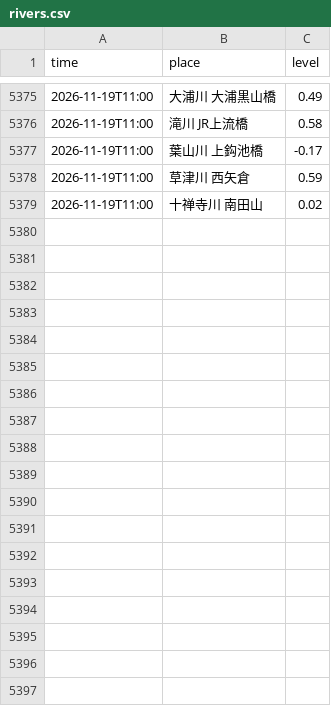
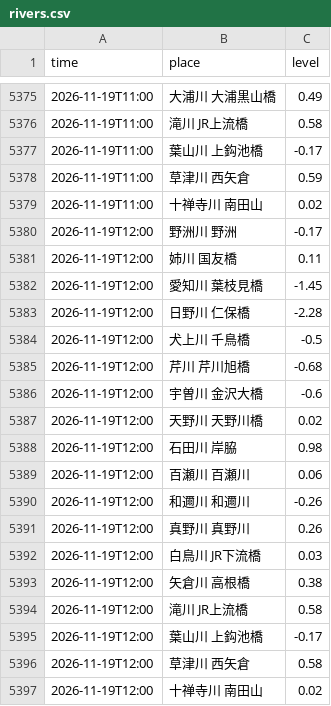
Before and after one commit to biwafishing/biwako-opendata, a CSV file: data/rivers.csv, drawn as a sheet; only a part is shown, gaps mark what is left out; the diff names each change by its address in the sheet, - before the commit and + after, or states it on an @@ line.

```diff
--- a/data/rivers.csv
+++ b/data/rivers.csv
+row 5380: 2026-11-19T12:00 | 野洲川 野洲 | -0.17
+row 5381: 2026-11-19T12:00 | 姉川 国友橋 | 0.11
+row 5382: 2026-11-19T12:00 | 愛知川 葉枝見橋 | -1.45
+row 5383: 2026-11-19T12:00 | 日野川 仁保橋 | -2.28
+row 5384: 2026-11-19T12:00 | 犬上川 千鳥橋 | -0.5
+row 5385: 2026-11-19T12:00 | 芹川 芹川旭橋 | -0.68
+row 5386: 2026-11-19T12:00 | 宇曽川 金沢大橋 | -0.6
+row 5387: 2026-11-19T12:00 | 天野川 天野川橋 | 0.02
+row 5388: 2026-11-19T12:00 | 石田川 岸脇 | 0.98
+row 5389: 2026-11-19T12:00 | 百瀬川 百瀬川 | 0.06
+row 5390: 2026-11-19T12:00 | 和邇川 和邇川 | -0.26
+row 5391: 2026-11-19T12:00 | 真野川 真野川 | 0.26
+row 5392: 2026-11-19T12:00 | 白鳥川 JR下流橋 | 0.03
+row 5393: 2026-11-19T12:00 | 矢倉川 高根橋 | 0.38
+row 5394: 2026-11-19T12:00 | 滝川 JR上流橋 | 0.58
+row 5395: 2026-11-19T12:00 | 葉山川 上鈎池橋 | -0.17
+row 5396: 2026-11-19T12:00 | 草津川 西矢倉 | 0.58
+row 5397: 2026-11-19T12:00 | 十禅寺川 南田山 | 0.02
```
Also changed, not shown: data/observations.csv, 6 other files.
